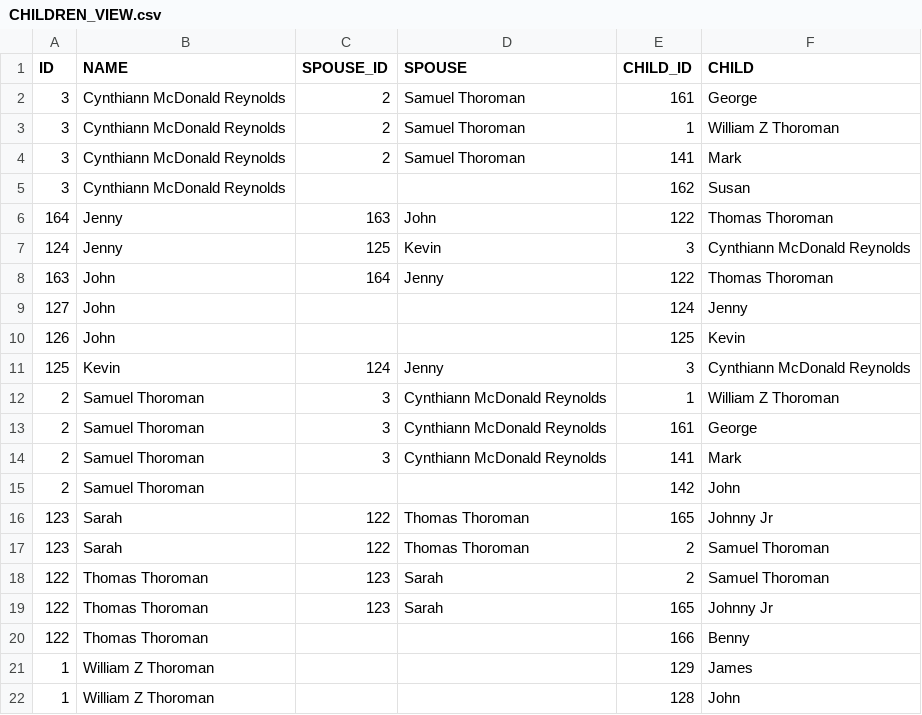
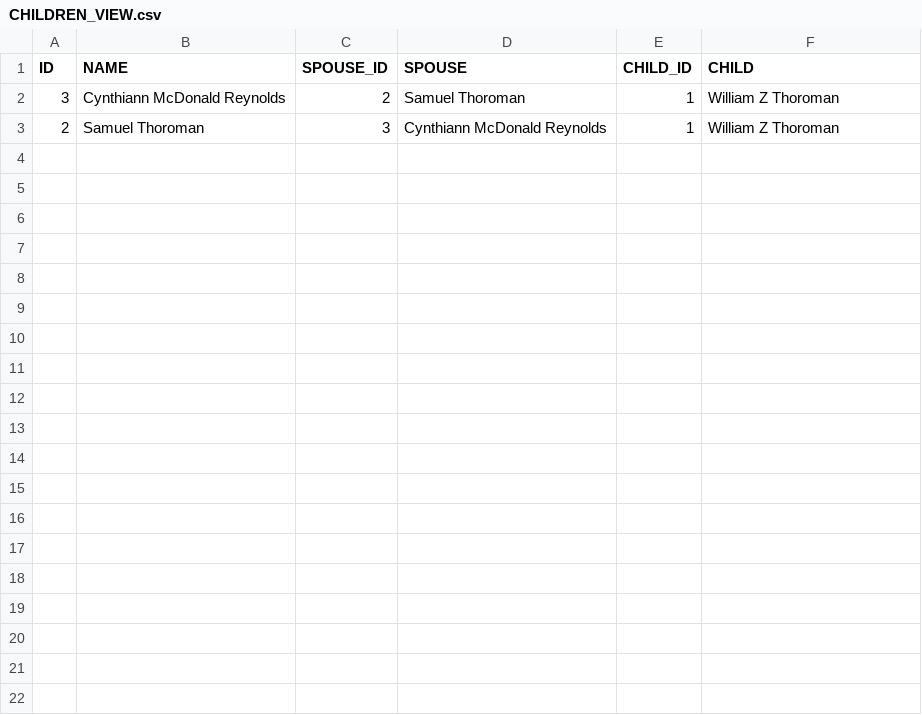
Before and after one commit to hendrixjoseph/FamilyTree, a CSV file: sql/DATA_VIEW/CHILDREN_VIEW.csv, drawn as a sheet; the diff names each change by its address in the sheet, - before the commit and + after, or states it on an @@ line.

```diff
--- a/sql/DATA_VIEW/CHILDREN_VIEW.csv
+++ b/sql/DATA_VIEW/CHILDREN_VIEW.csv
-row 2: 3 | Cynthiann McDonald Reynolds | 2 | Samuel Thoroman | 161 | George
-row 4: 3 | Cynthiann McDonald Reynolds | 2 | Samuel Thoroman | 141 | Mark
-row 5: 3 | Cynthiann McDonald Reynolds |  |  | 162 | Susan
-row 6: 164 | Jenny | 163 | John | 122 | Thomas Thoroman
-row 7: 124 | Jenny | 125 | Kevin | 3 | Cynthiann McDonald Reynolds
-row 8: 163 | John | 164 | Jenny | 122 | Thomas Thoroman
-row 9: 127 | John |  |  | 124 | Jenny
-row 10: 126 | John |  |  | 125 | Kevin
-row 11: 125 | Kevin | 124 | Jenny | 3 | Cynthiann McDonald Reynolds
-row 13: 2 | Samuel Thoroman | 3 | Cynthiann McDonald Reynolds | 161 | George
-row 14: 2 | Samuel Thoroman | 3 | Cynthiann McDonald Reynolds | 141 | Mark
-row 15: 2 | Samuel Thoroman |  |  | 142 | John
-row 16: 123 | Sarah | 122 | Thomas Thoroman | 165 | Johnny Jr
-row 17: 123 | Sarah | 122 | Thomas Thoroman | 2 | Samuel Thoroman
-row 18: 122 | Thomas Thoroman | 123 | Sarah | 2 | Samuel Thoroman
-row 19: 122 | Thomas Thoroman | 123 | Sarah | 165 | Johnny Jr
-row 20: 122 | Thomas Thoroman |  |  | 166 | Benny
-row 21: 1 | William Z Thoroman |  |  | 129 | James
-row 22: 1 | William Z Thoroman |  |  | 128 | John
```
Also changed, not shown: sql/DATA_VIEW/PERSON_VIEW.csv, 44 other files.
